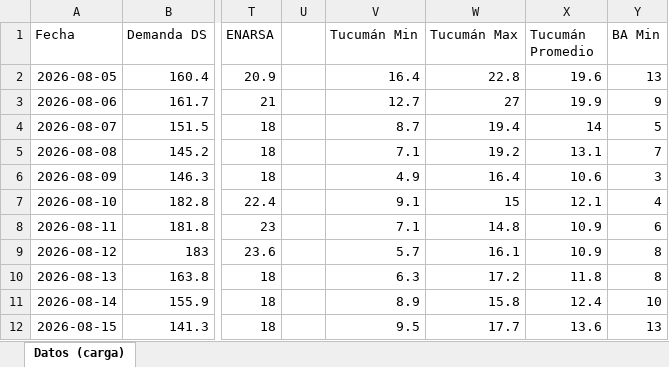
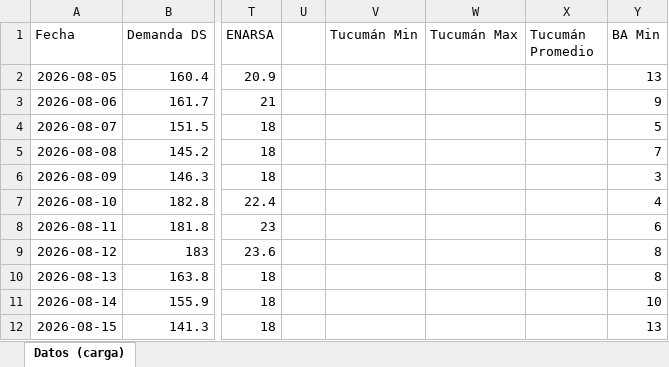
Before and after one commit to RodrigoManassero/estado-sistema-gas-rodrigo, an Excel workbook: data/carga_datos.xlsx, sheet Datos (carga), drawn as a sheet; only a part is shown, gaps mark what is left out; values as stored, in another font and other column widths than the file's, no borders; the diff covers the shown part only; the diff names each change by its address in the sheet, - before the commit and + after, or states it on an @@ line.

```diff
--- a/data/carga_datos.xlsx (sheet Datos (carga))
+++ b/data/carga_datos.xlsx (sheet Datos (carga))
-V2 (Tucumán Min): 16.4
+V2 (Tucumán Min): (empty)
-W2 (Tucumán Max): 22.8
+W2 (Tucumán Max): (empty)
-X2 (Tucumán Promedio): 19.6
+X2 (Tucumán Promedio): (empty)
-V3 (Tucumán Min): 12.7
+V3 (Tucumán Min): (empty)
-W3 (Tucumán Max): 27
+W3 (Tucumán Max): (empty)
-X3 (Tucumán Promedio): 19.9
+X3 (Tucumán Promedio): (empty)
-V4 (Tucumán Min): 8.7
+V4 (Tucumán Min): (empty)
-W4 (Tucumán Max): 19.4
+W4 (Tucumán Max): (empty)
-X4 (Tucumán Promedio): 14
+X4 (Tucumán Promedio): (empty)
-V5 (Tucumán Min): 7.1
+V5 (Tucumán Min): (empty)
-W5 (Tucumán Max): 19.2
+W5 (Tucumán Max): (empty)
-X5 (Tucumán Promedio): 13.1
+X5 (Tucumán Promedio): (empty)
-V6 (Tucumán Min): 4.9
+V6 (Tucumán Min): (empty)
-W6 (Tucumán Max): 16.4
+W6 (Tucumán Max): (empty)
-X6 (Tucumán Promedio): 10.6
+X6 (Tucumán Promedio): (empty)
-V7 (Tucumán Min): 9.1
+V7 (Tucumán Min): (empty)
-W7 (Tucumán Max): 15
+W7 (Tucumán Max): (empty)
-X7 (Tucumán Promedio): 12.1
+X7 (Tucumán Promedio): (empty)
-V8 (Tucumán Min): 7.1
+V8 (Tucumán Min): (empty)
-W8 (Tucumán Max): 14.8
+W8 (Tucumán Max): (empty)
-X8:X9 (Tucumán Promedio): 10.9
+X8:X9 (Tucumán Promedio): (empty)
-V9 (Tucumán Min): 5.7
+V9 (Tucumán Min): (empty)
-W9 (Tucumán Max): 16.1
+W9 (Tucumán Max): (empty)
-V10 (Tucumán Min): 6.3
+V10 (Tucumán Min): (empty)
-W10 (Tucumán Max): 17.2
+W10 (Tucumán Max): (empty)
-X10 (Tucumán Promedio): 11.8
+X10 (Tucumán Promedio): (empty)
-V11 (Tucumán Min): 8.9
+V11 (Tucumán Min): (empty)
-W11 (Tucumán Max): 15.8
+W11 (Tucumán Max): (empty)
-X11 (Tucumán Promedio): 12.4
+X11 (Tucumán Promedio): (empty)
-V12 (Tucumán Min): 9.5
+V12 (Tucumán Min): (empty)
-W12 (Tucumán Max): 17.7
+W12 (Tucumán Max): (empty)
-X12 (Tucumán Promedio): 13.6
+X12 (Tucumán Promedio): (empty)
```
Also changed, not shown: 140 edited cells elsewhere in this sheet, 31 other files.
